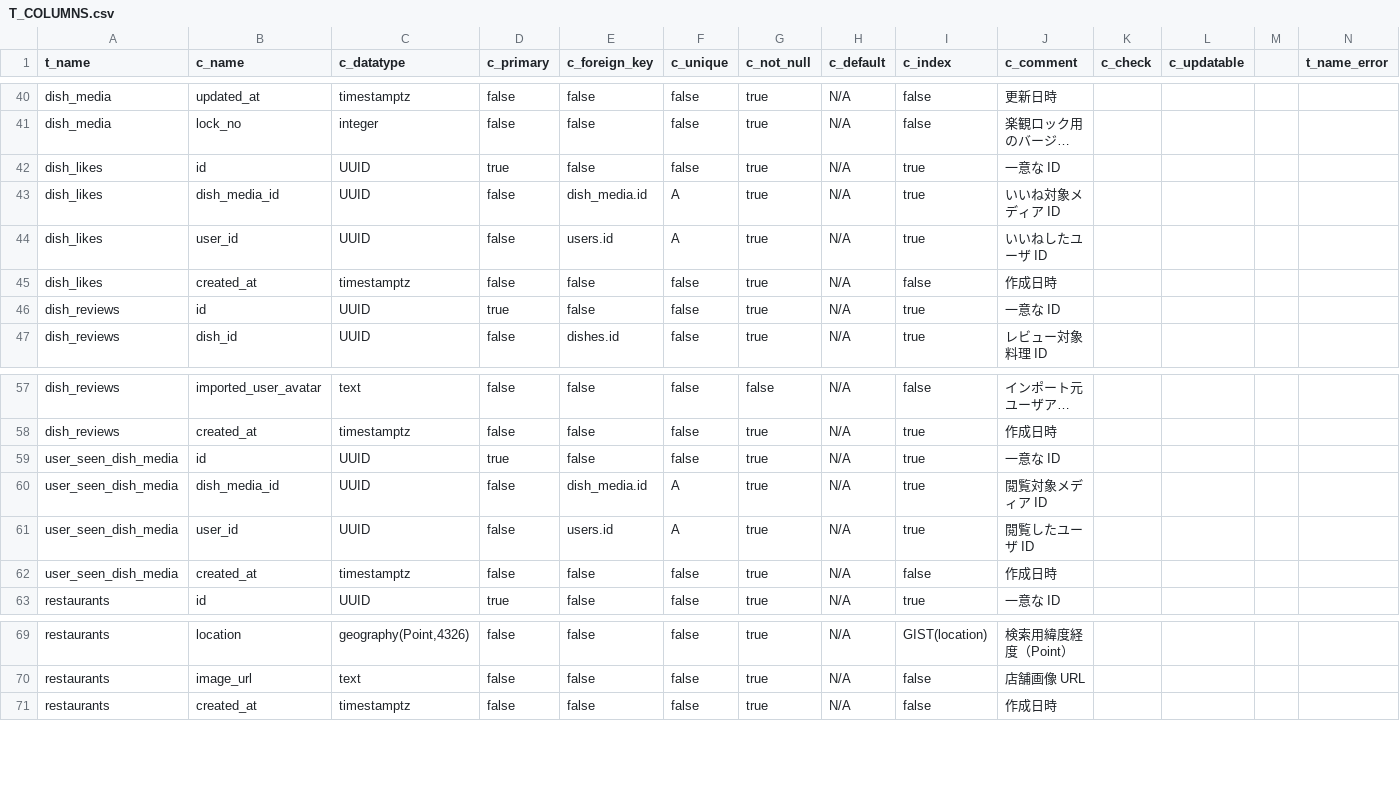
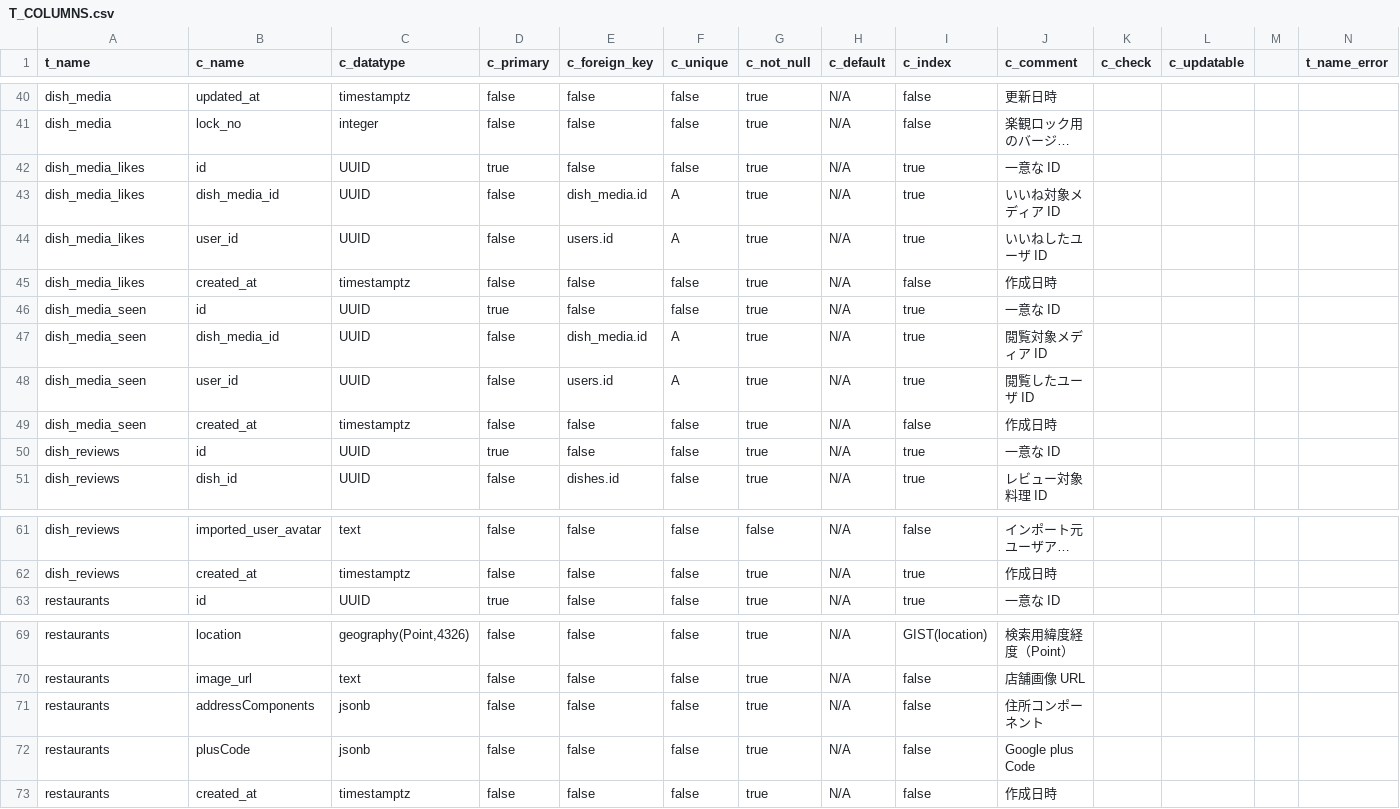
Before and after one commit to Ayato-kosaka/nanitabeyo, a CSV file: docs/detailed_design/T_COLUMNS.csv, drawn as a sheet; only a part is shown, gaps mark what is left out; long unchanged cells end in …; removed rows and columns are numbered as before the commit, all else as after; the diff names each change by its address in the sheet, - before the commit and + after, or states it on an @@ line.

Commit message:
refactor: rename dish_likes to dish_media_likes and update related queries

```diff
--- a/docs/detailed_design/T_COLUMNS.csv
+++ b/docs/detailed_design/T_COLUMNS.csv
-A42:A45 (t_name): dish_likes
+A42:A45 (t_name): dish_media_likes
+row 46: dish_media_seen | id | UUID | true | false | false | true | N/A | true | 一意な ID
+row 47: dish_media_seen | dish_media_id | UUID | false | dish_media.id | A | true | N/A | true | 閲覧対象メディア ID
+row 48: dish_media_seen | user_id | UUID | false | users.id | A | true | N/A | true | 閲覧したユーザ ID
+row 49: dish_media_seen | created_at | timestamptz | false | false | false | true | N/A | false | 作成日時
-row 59: user_seen_dish_media | id | UUID | true | false | false | true | N/A | true | 一意な ID
-row 60: user_seen_dish_media | dish_media_id | UUID | false | dish_media.id | A | true | N/A | true | 閲覧対象メディア ID
-row 61: user_seen_dish_media | user_id | UUID | false | users.id | A | true | N/A | true | 閲覧したユーザ ID
-row 62: user_seen_dish_media | created_at | timestamptz | false | false | false | true | N/A | false | 作成日時
+row 71: restaurants | addressComponents | jsonb | false | false | false | true | N/A | false | 住所コンポーネント
+row 72: restaurants | plusCode | jsonb | false | false | false | true | N/A | false | Google plus Code
```
Also changed, not shown: docs/detailed_design/Endpoint.csv, 15 other files.
